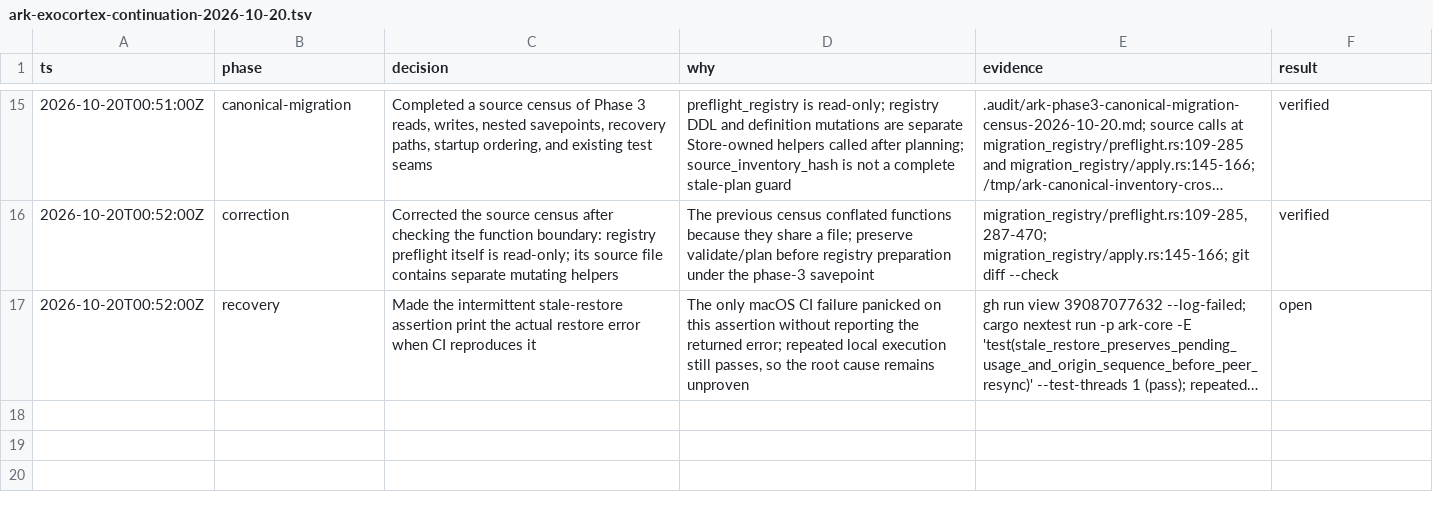
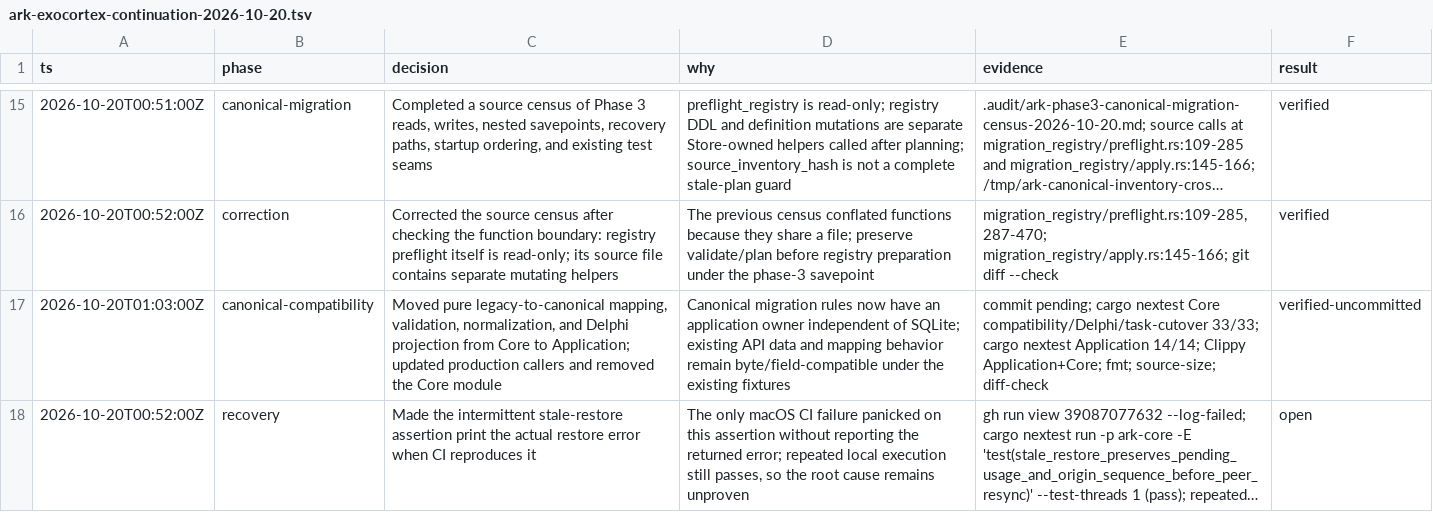
Before and after one commit to makekosmos/cortex, a TSV file: .audit/ark-exocortex-continuation-2026-10-20.tsv, drawn as a sheet; only a part is shown, gaps mark what is left out; long unchanged cells end in …; the diff names each change by its address in the sheet, - before the commit and + after, or states it on an @@ line.

Commit message:
refactor(ark): move compatibility rules to application

```diff
--- a/.audit/ark-exocortex-continuation-2026-10-20.tsv
+++ b/.audit/ark-exocortex-continuation-2026-10-20.tsv
+row 17: 2026-10-20T01:03:00Z | canonical-compatibility | Moved pure legacy-to-canonical mapping, validation, normalization, and Delphi projection from Core to Application; updated production callers and removed the Core module | Canonical migration rules now have an application owner independent of SQLite; existing API data and mapping behavior remain byte/field-compatible under the existing fixtures | commit pending; cargo nextest Core compatibility/Delphi/task-cutover 33/33; cargo nextest Application 14/14; Clippy Application+Core; fmt; source-size; diff-check | verified-uncommitted
```
Also changed, not shown: 33 other files.
